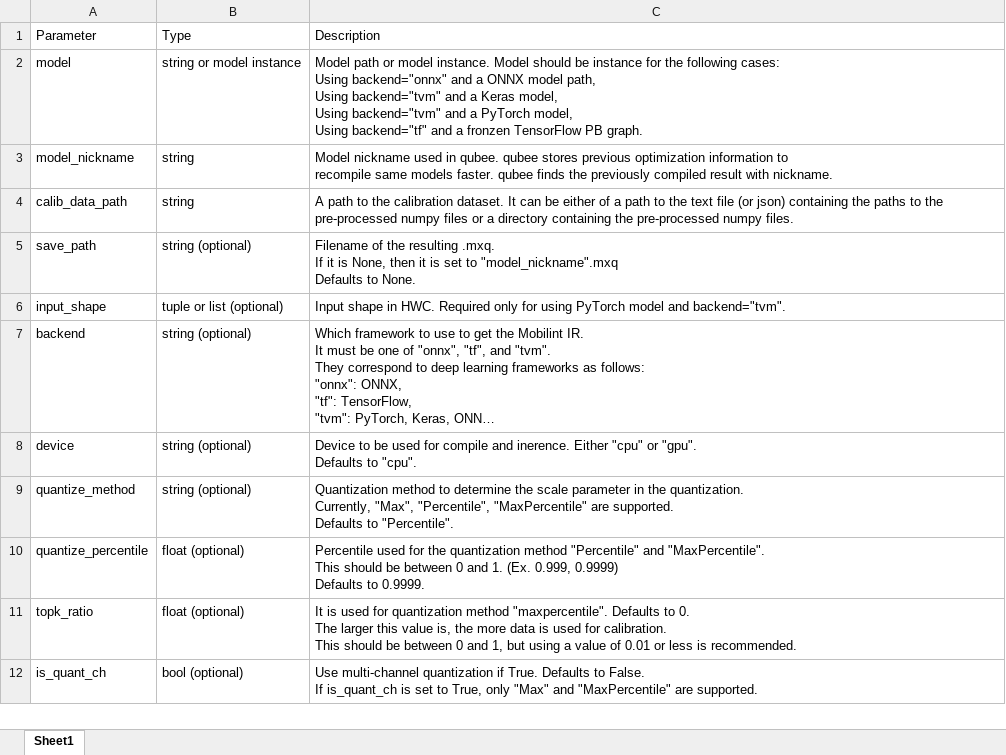
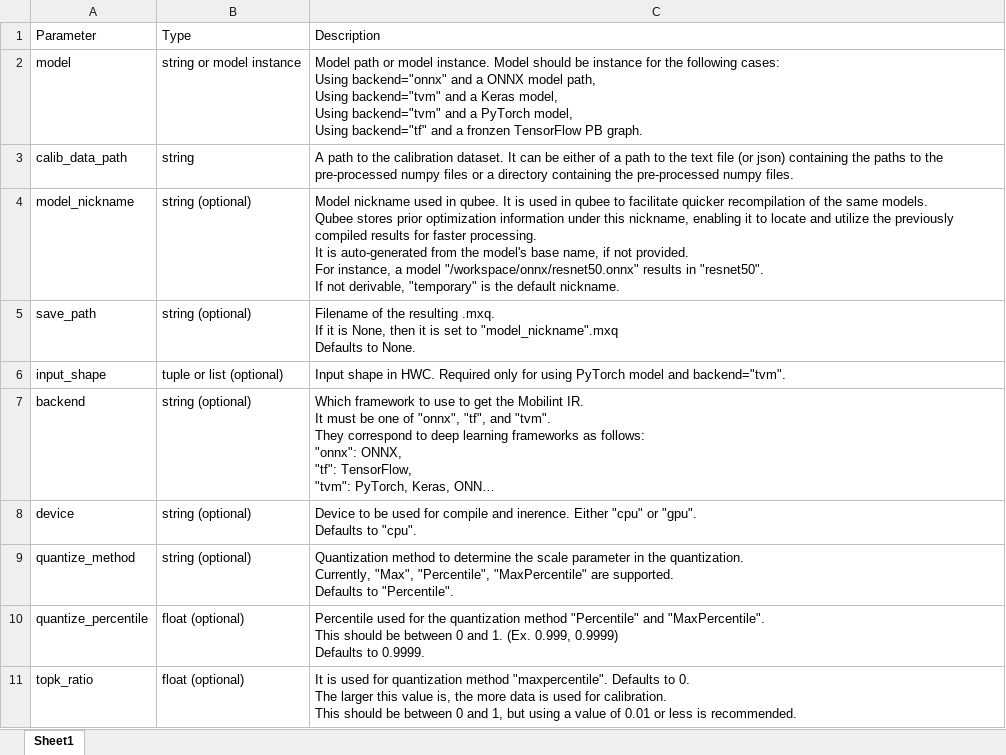
Before and after one commit to parkjinman98/Manual, an Excel workbook: media/mxq_compile.xlsx, sheet Sheet1, drawn as a sheet; only a part is shown; the shorter side is filled out with more unchanged rows; long unchanged cells end in …; values as stored, in another font and other column widths than the file's, no borders; removed rows and columns are numbered as before the commit, all else as after; ↵ is a line break in a cell; the diff names each change by its address in the sheet, - before the commit and + after, or states it on an @@ line.

Commit message:
Update compile API
- model_nickname is optional

```diff
--- a/media/mxq_compile.xlsx (sheet Sheet1)
+++ b/media/mxq_compile.xlsx (sheet Sheet1)
-row 3: model_nickname | string | Model nickname used in qubee. qubee stores previous optimization information to ↵ recompile same models faster. qubee finds the previously compiled result with nickname.
+row 4: model_nickname | string (optional) | Model nickname used in qubee. It is used in qubee to facilitate quicker recompilation of the same models. ↵ Qubee stores prior optimization information under this nickname, enabling it to locate and utilize the previously compiled results for faster processing. ↵ It is auto-generated from the model's base name, if not provided. ↵ For instance, a model "/workspace/onnx/resnet50.onnx" results in "resnet50". ↵ If not derivable, "temporary" is the default nickname.
```
Also changed, not shown: media/model_dict.compile.xlsx, 1 other file.
